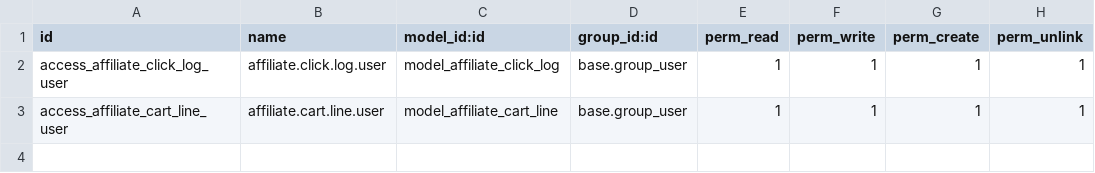
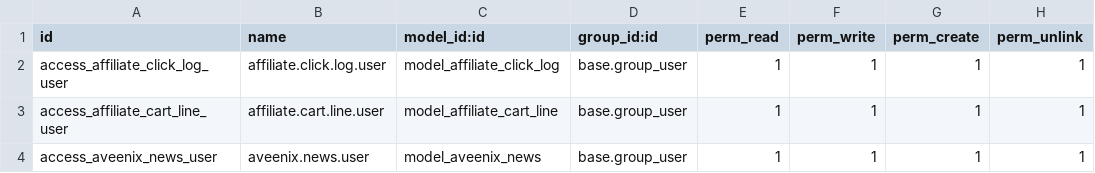
Before and after one commit to Aveenix/new, a CSV file: aveenix_website/security/ir.model.access.csv, drawn as a sheet; the diff names each change by its address in the sheet, - before the commit and + after, or states it on an @@ line.

Commit message:
[ADD]: Aveenix News and Blogs are added.

```diff
--- a/aveenix_website/security/ir.model.access.csv
+++ b/aveenix_website/security/ir.model.access.csv
+row 4: access_aveenix_news_user | aveenix.news.user | model_aveenix_news | base.group_user | 1 | 1 | 1 | 1
```
Also changed, not shown: 16 other files.
